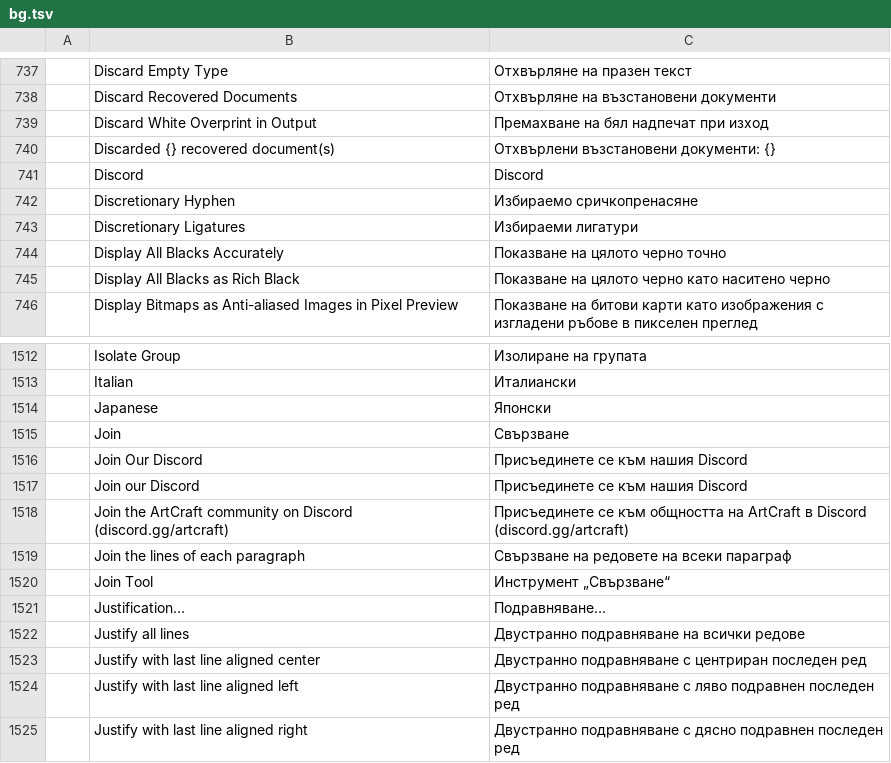
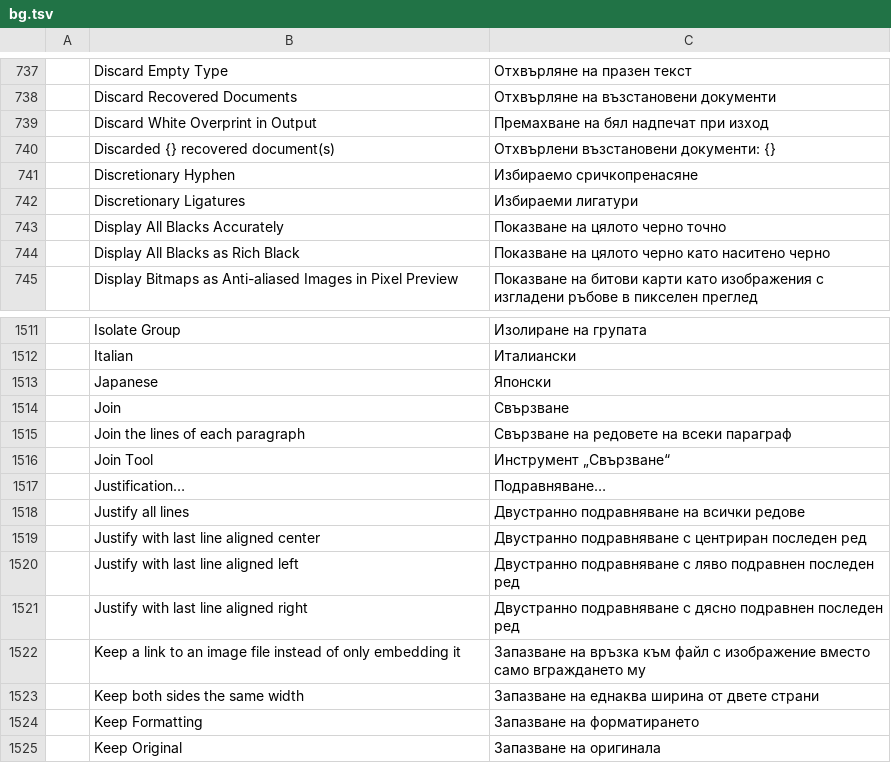
Before and after one commit to Blueturboguy07/vectorcraft, a TSV file: crates/ui-egui/src/i18n/bg.tsv, drawn as a sheet; only a part is shown, gaps mark what is left out; the shorter side is filled out with more unchanged rows.

```diff
--- a/crates/ui-egui/src/i18n/bg.tsv
+++ b/crates/ui-egui/src/i18n/bg.tsv
@@ -740,3 +740,2 @@
 	Discarded {} recovered document(s)	Отхвърлени възстановени документи: {}
-	Discord	Discord
 	Discretionary Hyphen	Избираемо сричкопренасяне
@@ -1515,5 +1514,2 @@
 	Join	Свързване
-	Join Our Discord	Присъединете се към нашия Discord
-	Join our Discord	Присъединете се към нашия Discord
-	Join the ArtCraft community on Discord (discord.gg/artcraft)	Присъединете се към общността на ArtCraft в Discord (discord.gg/artcraft)
 	Join the lines of each paragraph	Свързване на редовете на всеки параграф
```
Also changed, not shown: crates/ui-egui/src/i18n/cs.tsv, crates/ui-egui/src/i18n/el.tsv, 29 other files.
